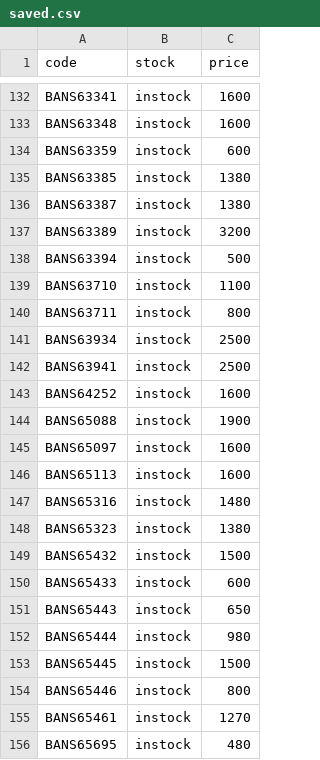
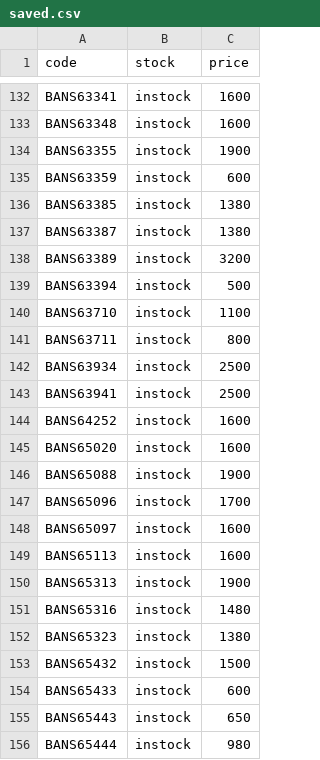
Before and after one commit to vktr107/hlj_price_tracker, a CSV file: saved.csv, drawn as a sheet; only a part is shown, gaps mark what is left out; the shorter side is filled out with more unchanged rows.

```diff
--- a/saved.csv
+++ b/saved.csv
@@ -133,2 +133,3 @@ BANS63341,instock,1600
 BANS63348,instock,1600
+BANS63355,instock,1900
 BANS63359,instock,600
@@ -143,5 +144,8 @@ BANS63941,instock,2500
 BANS64252,instock,1600
+BANS65020,instock,1600
 BANS65088,instock,1900
+BANS65096,instock,1700
 BANS65097,instock,1600
 BANS65113,instock,1600
+BANS65313,instock,1900
 BANS65316,instock,1480
```
